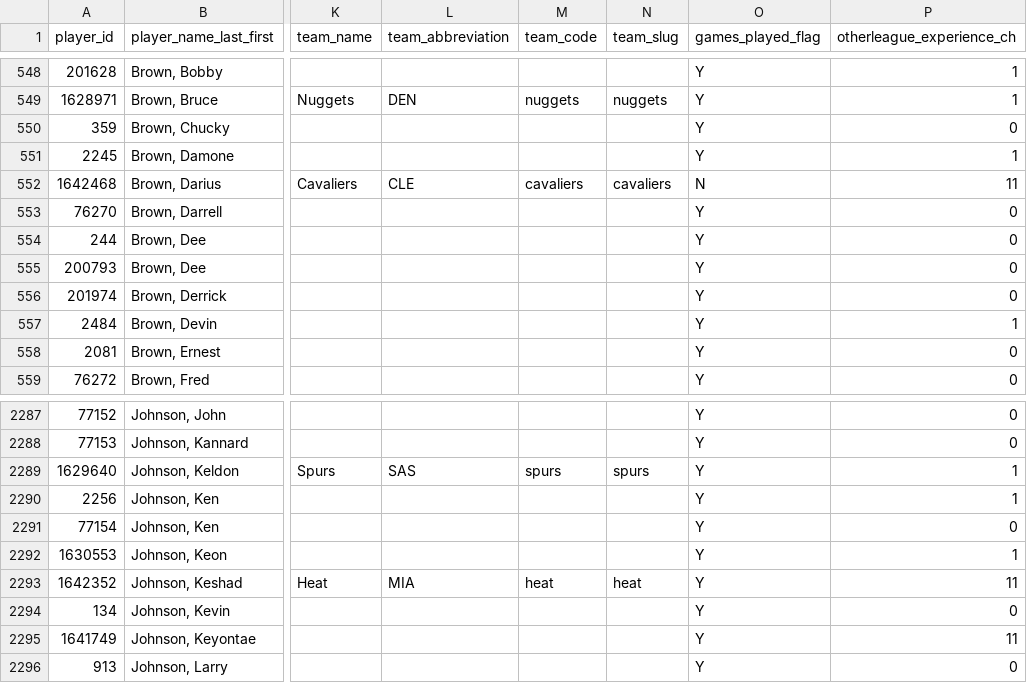
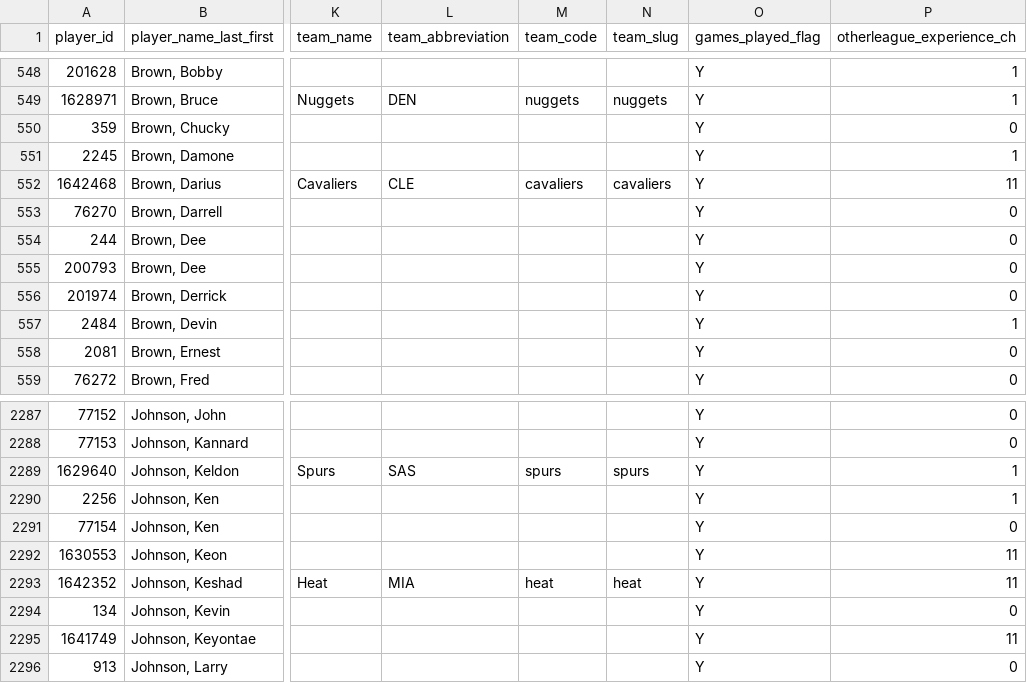
Before and after one commit to SpencerGoss/nba-analytics-project, a CSV file: data/processed/players.csv, drawn as a sheet; only a part is shown, gaps mark what is left out; the diff covers the shown part only; the diff names each change by its address in the sheet, - before the commit and + after, or states it on an @@ line.

```diff
--- a/data/processed/players.csv
+++ b/data/processed/players.csv
-O552 (games_played_flag): N
+O552 (games_played_flag): Y
-P2292 (otherleague_experience_ch): 1
+P2292 (otherleague_experience_ch): 11
```
Also changed, not shown: 1 added row and 29 edited cells elsewhere in this file, data/raw/players/player_master.csv, models/artifacts/game_outcome_importances.csv, 24 other files.
